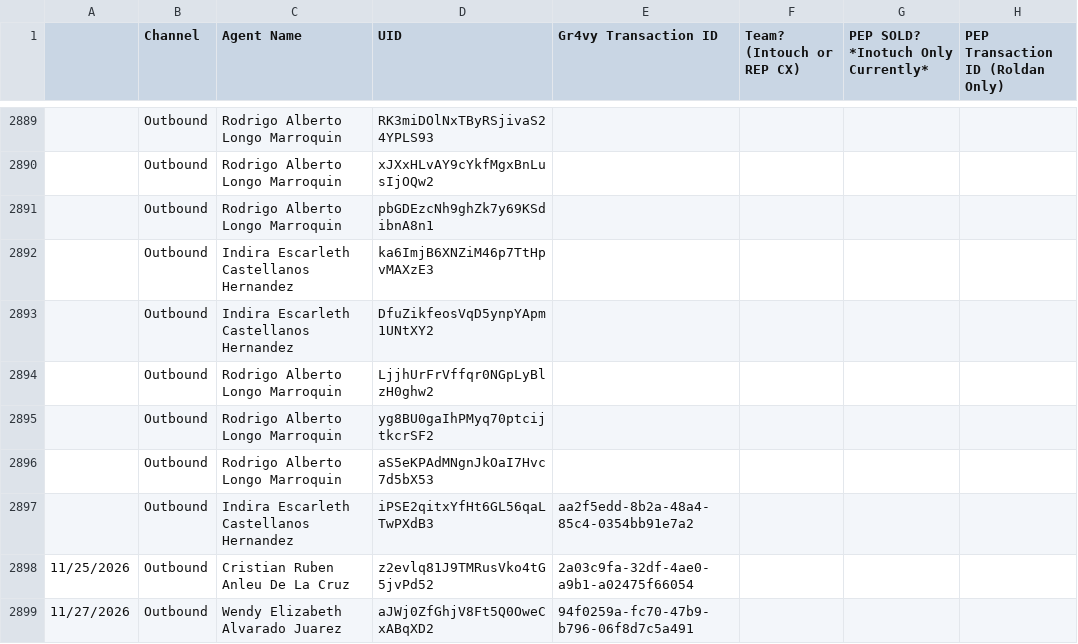
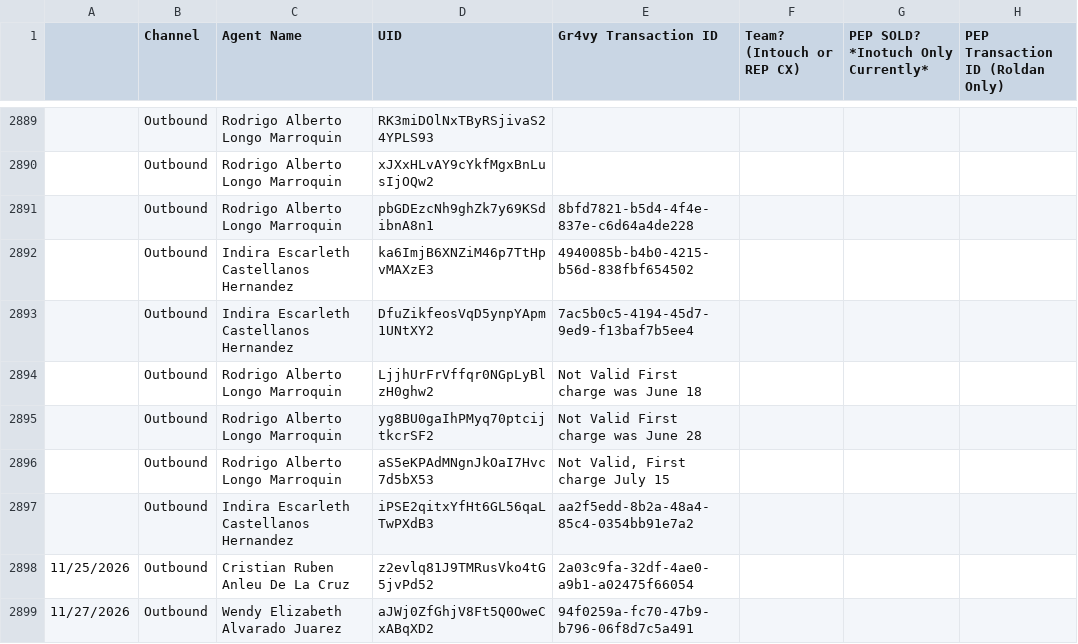
Before and after one commit to joshuawagner-create/leaderboard-data, a CSV file: data.csv, drawn as a sheet; only a part is shown, gaps mark what is left out.

Commit message:
Update leaderboard data 2026-11-27T16:19:07.771Z

```diff
--- a/data.csv
+++ b/data.csv
@@ -2890,8 +2890,8 @@
 ,Outbound,Rodrigo Alberto Longo Marroquin,xJXxHLvAY9cYkfMgxBnLusIjOQw2,,,,
-,Outbound,Rodrigo Alberto Longo Marroquin,pbGDEzcNh9ghZk7y69KSdibnA8n1,,,,
-,Outbound,Indira Escarleth Castellanos Hernandez,ka6ImjB6XNZiM46p7TtHpvMAXzE3,,,,
-,Outbound,Indira Escarleth Castellanos Hernandez,DfuZikfeosVqD5ynpYApm1UNtXY2,,,,
-,Outbound,Rodrigo Alberto Longo Marroquin,LjjhUrFrVffqr0NGpLyBlzH0ghw2,,,,
-,Outbound,Rodrigo Alberto Longo Marroquin,yg8BU0gaIhPMyq70ptcijtkcrSF2,,,,
-,Outbound,Rodrigo Alberto Longo Marroquin,aS5eKPAdMNgnJkOaI7Hvc7d5bX53,,,,
+,Outbound,Rodrigo Alberto Longo Marroquin,pbGDEzcNh9ghZk7y69KSdibnA8n1,8bfd7821-b5d4-4f4e-837e-c6d64a4de228,,,
+,Outbound,Indira Escarleth Castellanos Hernandez,ka6ImjB6XNZiM46p7TtHpvMAXzE3,4940085b-b4b0-4215-b56d-838fbf654502,,,
+,Outbound,Indira Escarleth Castellanos Hernandez,DfuZikfeosVqD5ynpYApm1UNtXY2,7ac5b0c5-4194-45d7-9ed9-f13baf7b5ee4,,,
+,Outbound,Rodrigo Alberto Longo Marroquin,LjjhUrFrVffqr0NGpLyBlzH0ghw2,Not Valid First charge was June 18,,,
+,Outbound,Rodrigo Alberto Longo Marroquin,yg8BU0gaIhPMyq70ptcijtkcrSF2,Not Valid First charge was June 28,,,
+,Outbound,Rodrigo Alberto Longo Marroquin,aS5eKPAdMNgnJkOaI7Hvc7d5bX53,"Not Valid, First charge July 15",,,
 ,Outbound,Indira Escarleth Castellanos Hernandez,iPSE2qitxYfHt6GL56qaLTwPXdB3,aa2f5edd-8b2a-48a4-85c4-0354bb91e7a2,,,
```
